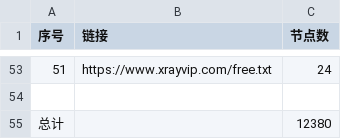
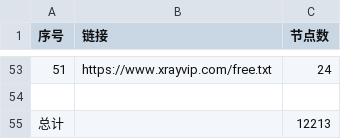
Before and after one commit to qjlxg/ss3, a CSV file: list_result.csv, drawn as a sheet; only a part is shown, gaps mark what is left out; the diff covers the shown part only.

```diff
--- a/list_result.csv
+++ b/list_result.csv
@@ -54,2 +54,2 @@
 
-总计,,12380
+总计,,12213
```
Also changed, not shown: 11 edited cells elsewhere in this file, 3 other files.
